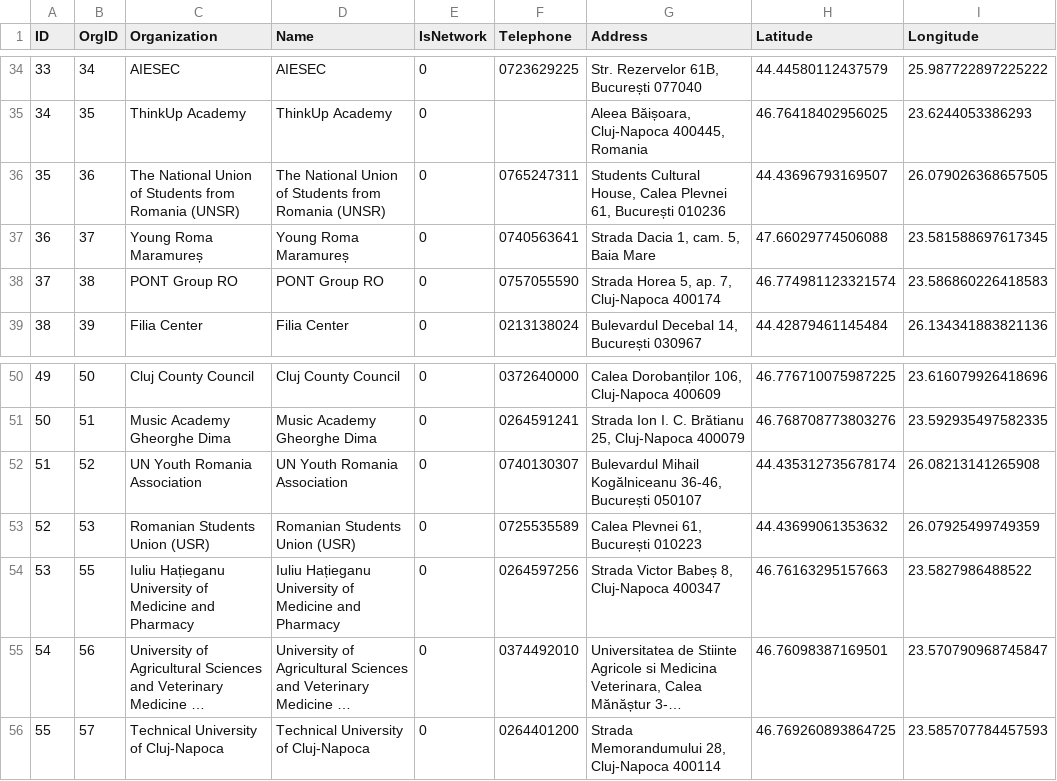
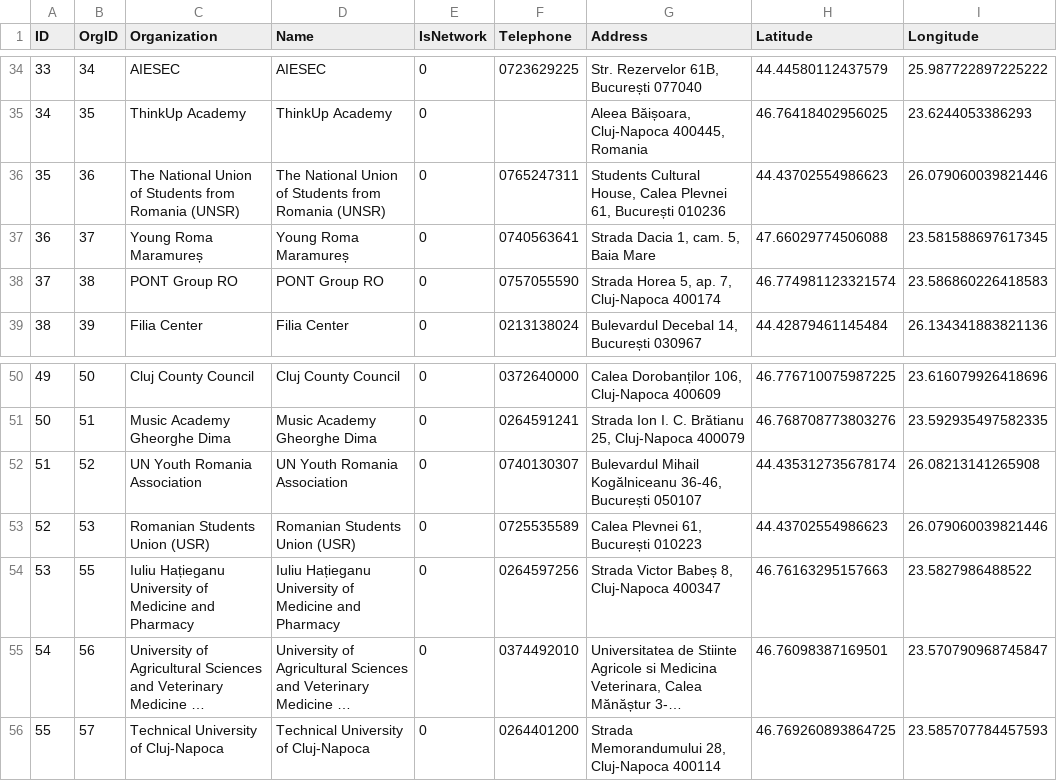
Before and after one commit to WeWatchWall/being-locator, a CSV file: public/csv/LocationsEN.csv, drawn as a sheet; only a part is shown, gaps mark what is left out; long unchanged cells end in ….

Commit message:
Tweak locations, possible dupe.

```diff
--- a/public/csv/LocationsEN.csv
+++ b/public/csv/LocationsEN.csv
@@ -35,3 +35,3 @@ ID,OrgID,Organization,Name,IsNetwork,Telephone,Address,Latitude,Longitude
 34,35,ThinkUp Academy,ThinkUp Academy,0,,"Aleea Băișoara, Cluj-Napoca 400445, Romania",46.76418402956025,23.6244053386293
-35,36,The National Union of Students from Romania (UNSR),The National Union of Students from Romania (UNSR),0,0765247311,"Students Cultural House, Calea Plevnei 61, București 010236",44.43696793169507,26.079026368657505
+35,36,The National Union of Students from Romania (UNSR),The National Union of Students from Romania (UNSR),0,0765247311,"Students Cultural House, Calea Plevnei 61, București 010236",44.43702554986623,26.079060039821446
 36,37,Young Roma Maramureș,Young Roma Maramureș,0,0740563641,"Strada Dacia 1, cam. 5, Baia Mare",47.66029774506088,23.581588697617345
@@ -52,3 +52,3 @@ ID,OrgID,Organization,Name,IsNetwork,Telephone,Address,Latitude,Longitude
 51,52,UN Youth Romania Association,UN Youth Romania Association,0,0740130307,"Bulevardul Mihail Kogălniceanu 36-46, București 050107",44.435312735678174,26.08213141265908
-52,53,Romanian Students Union (USR),Romanian Students Union (USR),0,0725535589,"Calea Plevnei 61, București 010223",44.43699061353632,26.07925499749359
+52,53,Romanian Students Union (USR),Romanian Students Union (USR),0,0725535589,"Calea Plevnei 61, București 010223",44.43702554986623,26.079060039821446
 53,55,Iuliu Hațieganu University of Medicine and Pharmacy,Iuliu Hațieganu University of Medicine and Pharmacy,0,0264597256,"Strada Victor Babeș 8, Cluj-Napoca 400347",46.76163295157663,23.5827986488522
```
Also changed, not shown: public/csv/LocationsRO.csv, 2 other files.
